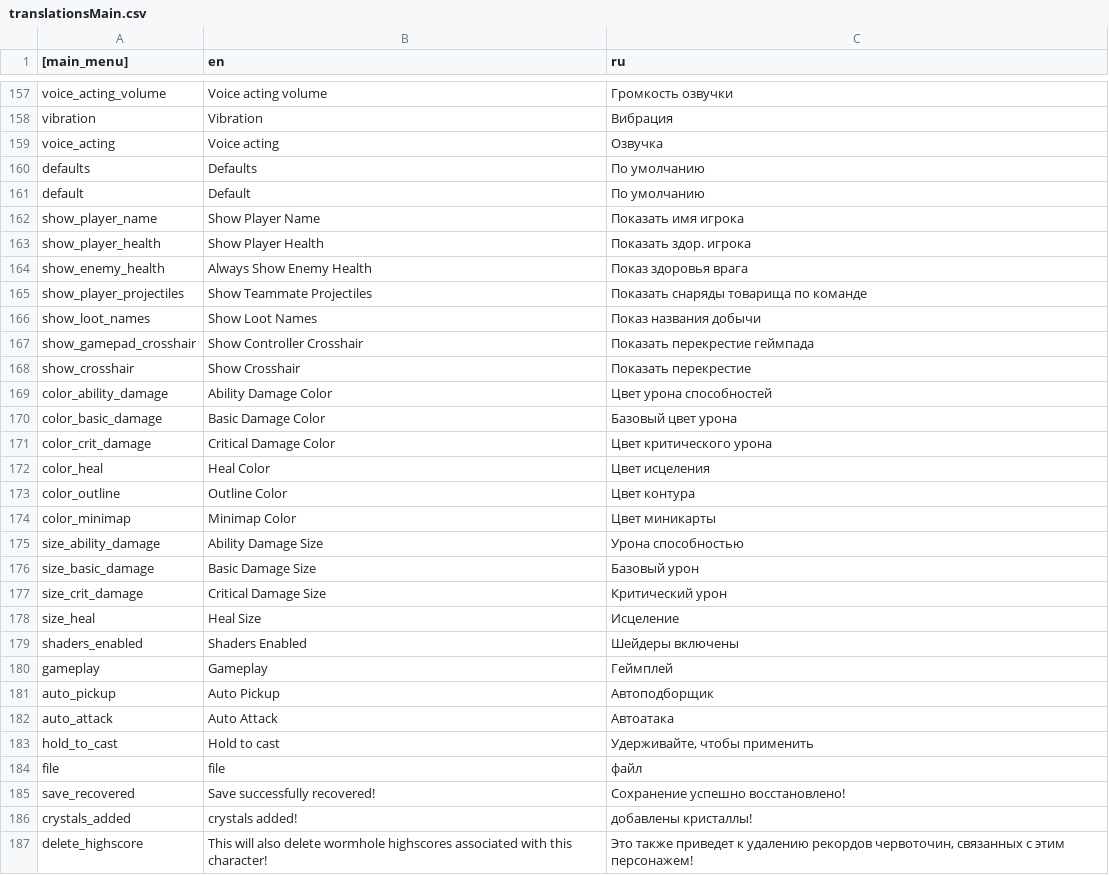
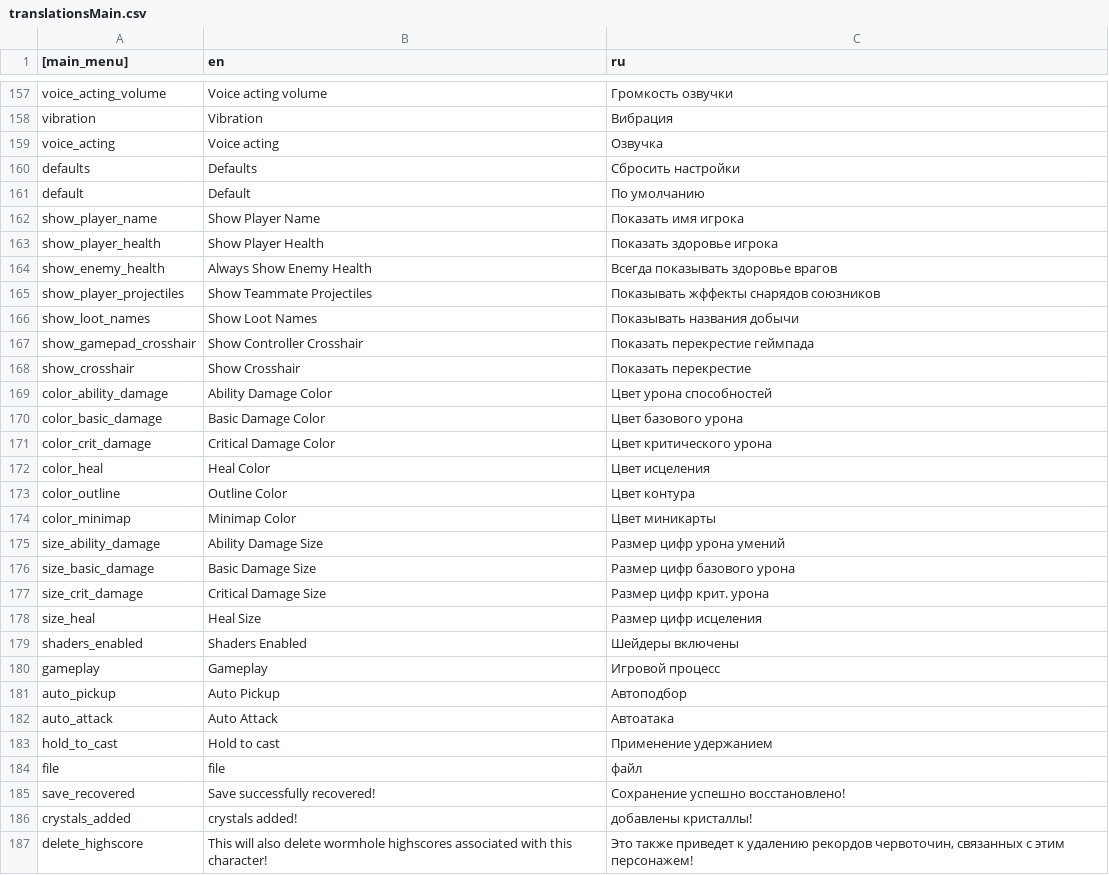
Before and after one commit to catgirl3d/hero_siege_ru_translations, a CSV file: translate/translationsMain.csv, drawn as a sheet; only a part is shown, gaps mark what is left out; the diff covers the shown part only.

```diff
--- a/translate/translationsMain.csv
+++ b/translate/translationsMain.csv
@@ -159,9 +159,9 @@ vibration|Vibration|Вибрация
 voice_acting|Voice acting|Озвучка
-defaults|Defaults|По умолчанию
+defaults|Defaults|Сбросить настройки
 default|Default|По умолчанию
 show_player_name|Show Player Name|Показать имя игрока
-show_player_health|Show Player Health|Показать здор. игрока
-show_enemy_health|Always Show Enemy Health|Показ здоровья врага
-show_player_projectiles|Show Teammate Projectiles|Показать снаряды товарища по команде
-show_loot_names|Show Loot Names|Показ названия добычи
+show_player_health|Show Player Health|Показать здоровье игрока
+show_enemy_health|Always Show Enemy Health|Всегда показывать здоровье врагов
+show_player_projectiles|Show Teammate Projectiles|Показывать жффекты снарядов союзников
+show_loot_names|Show Loot Names|Показывать названия добычи
 show_gamepad_crosshair|Show Controller Crosshair|Показать перекрестие геймпада
@@ -169,3 +169,3 @@ show_crosshair|Show Crosshair|Показать перекрестие
 color_ability_damage|Ability Damage Color|Цвет урона способностей
-color_basic_damage|Basic Damage Color|Базовый цвет урона
+color_basic_damage|Basic Damage Color|Цвет базового урона
 color_crit_damage|Critical Damage Color|Цвет критического урона
@@ -174,11 +174,11 @@ color_outline|Outline Color|Цвет контура
 color_minimap|Minimap Color|Цвет миникарты
-size_ability_damage|Ability Damage Size|Урона способностью
-size_basic_damage|Basic Damage Size|Базовый урон
-size_crit_damage|Critical Damage Size|Критический урон
-size_heal|Heal Size|Исцеление
+size_ability_damage|Ability Damage Size|Размер цифр урона умений
+size_basic_damage|Basic Damage Size|Размер цифр базового урона
+size_crit_damage|Critical Damage Size|Размер цифр крит. урона
+size_heal|Heal Size|Размер цифр исцеления
 shaders_enabled|Shaders Enabled|Шейдеры включены
-gameplay|Gameplay|Геймплей
-auto_pickup|Auto Pickup|Автоподборщик
+gameplay|Gameplay|Игровой процесс
+auto_pickup|Auto Pickup|Автоподбор
 auto_attack|Auto Attack|Автоатака
-hold_to_cast|Hold to cast|Удерживайте, чтобы применить
+hold_to_cast|Hold to cast|Применение удержанием
 file|file|файл
```
Also changed, not shown: 135 edited cells elsewhere in this file, translate/translationsAttributes.csv, translate/translationsEnemy.csv, 9 other files.
